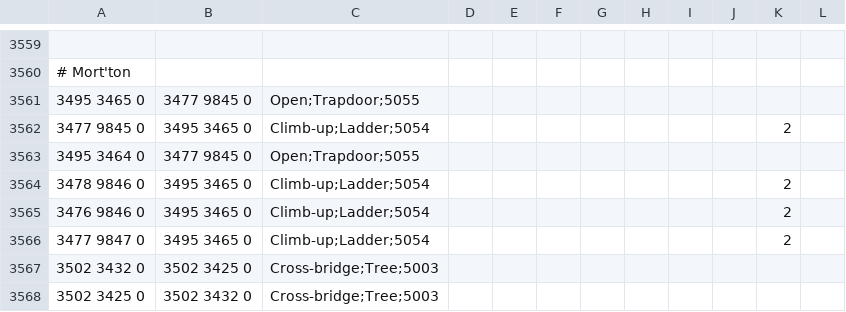
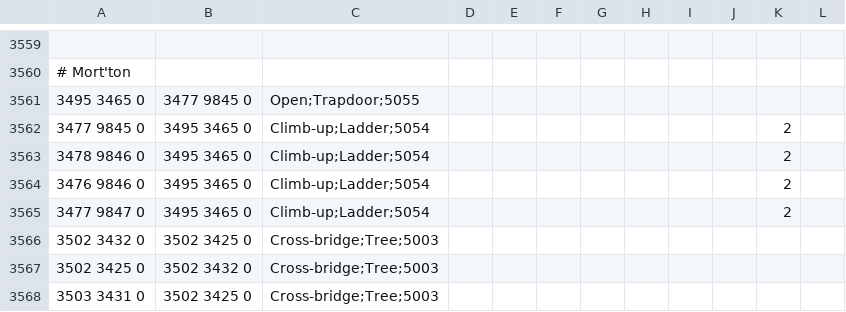
Before and after one commit to zebdo/microbot, a TSV file: runelite-client/src/main/resources/net/runelite/client/plugins/microbot/shortestpath/transports.tsv, drawn as a sheet; only a part is shown, gaps mark what is left out; the shorter side is filled out with more unchanged rows; the diff names each change by its address in the sheet, - before the commit and + after, or states it on an @@ line.

Commit message:
fix(shortest-path): remove duplicate transport for trapdoor in canafis fix(shortest-path): fix collision map wrongfully allowing access through garden of tranqualitiy trellis

```diff
--- a/runelite-client/src/main/resources/net/runelite/client/plugins/microbot/shortestpath/transports.tsv
+++ b/runelite-client/src/main/resources/net/runelite/client/plugins/microbot/shortestpath/transports.tsv
-row 3563: 3495 3464 0 | 3477 9845 0 | Open;Trapdoor;5055
```
Also changed, not shown: 3 other files.
